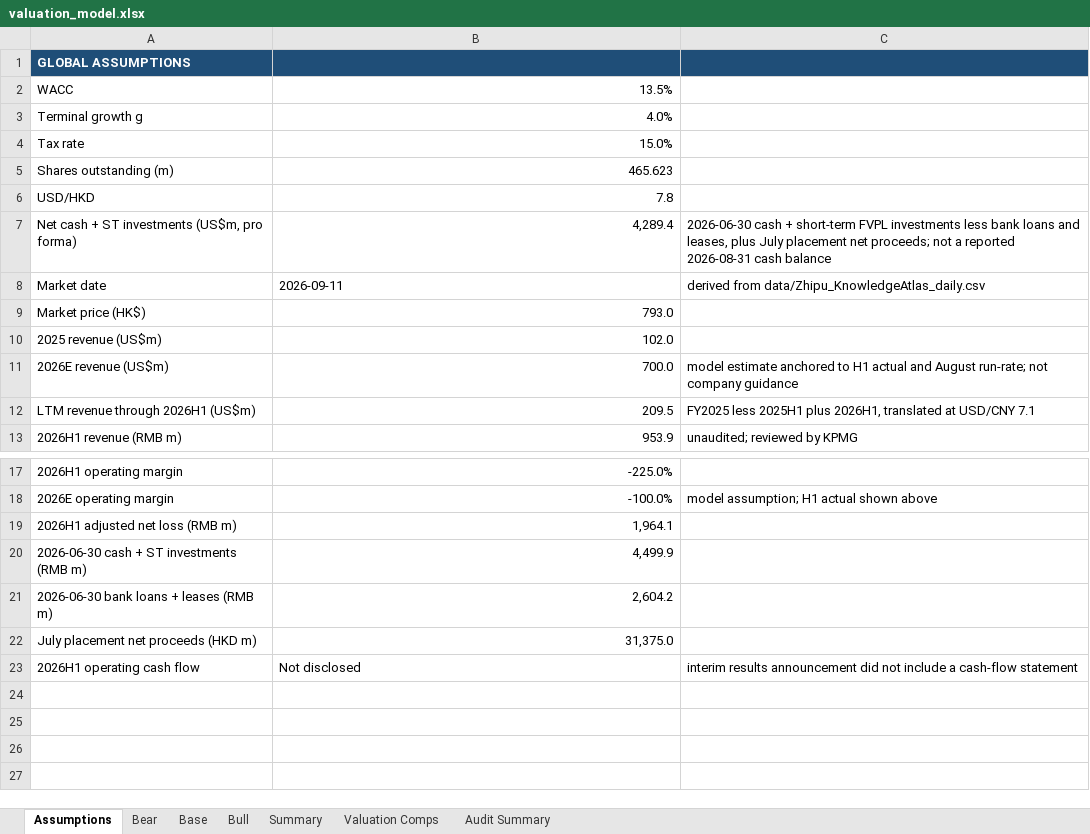
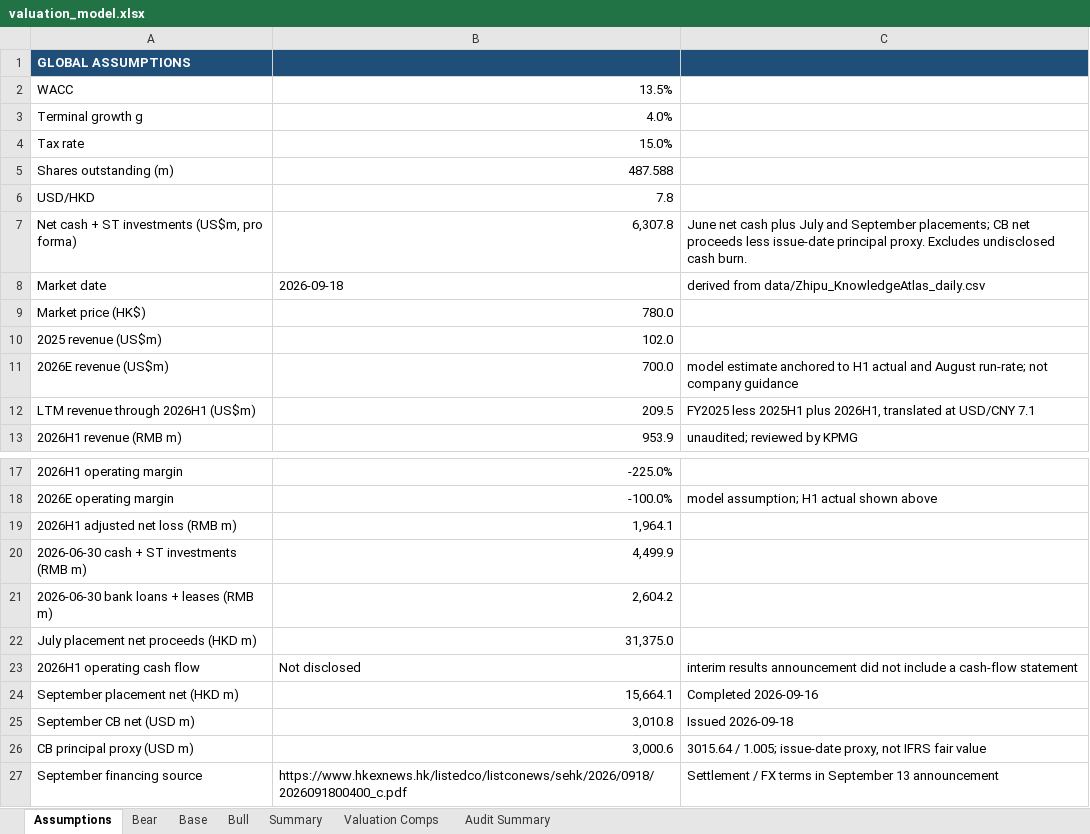
Before and after one commit to ericxuzhesheng/Zhipu-AI-Valuation, an Excel workbook: model/valuation_model.xlsx, sheet Assumptions, drawn as a sheet; only a part is shown, gaps mark what is left out; values as stored, in another font and other column widths than the file's, no borders; the diff names each change by its address in the sheet, - before the commit and + after, or states it on an @@ line.

```diff
--- a/model/valuation_model.xlsx (sheet Assumptions)
+++ b/model/valuation_model.xlsx (sheet Assumptions)
-B5: 465.623
+B5: 487.588
-B7: 4,289.4
+B7: 6,307.8
-C7: 2026-06-30 cash + short-term FVPL investments less bank loans and leases, plus July placement net proceeds; not a reported 2026-08-31 cash balance
+C7: June net cash plus July and September placements; CB net proceeds less issue-date principal proxy. Excludes undisclosed cash burn.
-B8: 2026-09-11
+B8: 2026-09-18
-B9: 793.0
+B9: 780.0
+row 24: September placement net (HKD m) | 15,664.1 | Completed 2026-09-16
+row 25: September CB net (USD m) | 3,010.8 | Issued 2026-09-18
+row 26: CB principal proxy (USD m) | 3,000.6 | 3015.64 / 1.005; issue-date proxy, not IFRS fair value
+row 27: September financing source | https://www.hkexnews.hk/listedco/listconews/sehk/2026/0918/2026091800400_c.pdf | Settlement / FX terms in September 13 announcement
```
Also changed, not shown: sheet Summary, sheet Valuation Comps, sheet Audit Summary, sheet Bull, sheet Base, sheet Bear, 39 other files.
